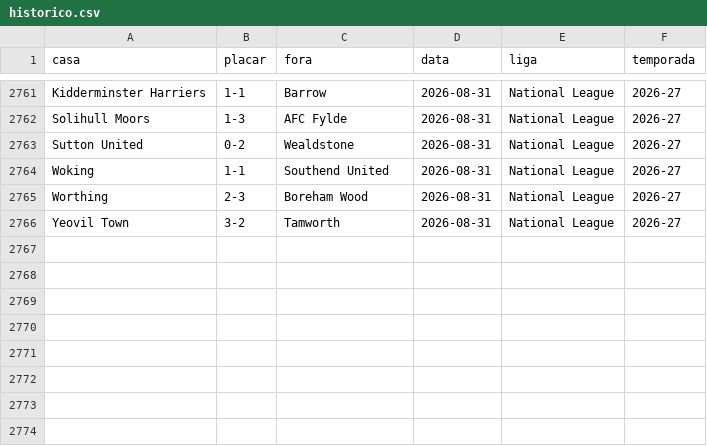
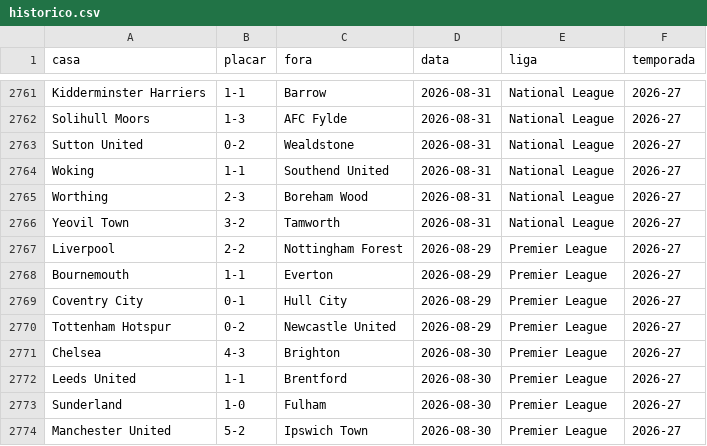
Before and after one commit to AlexTorres10/bbi-placares, a CSV file: data/historico.csv, drawn as a sheet; only a part is shown, gaps mark what is left out.

```diff
--- a/data/historico.csv
+++ b/data/historico.csv
@@ -2766 +2766,9 @@ Worthing,2-3,Boreham Wood,2026-08-31,National League,2026-27
 Yeovil Town,3-2,Tamworth,2026-08-31,National League,2026-27
+Liverpool,2-2,Nottingham Forest,2026-08-29,Premier League,2026-27
+Bournemouth,1-1,Everton,2026-08-29,Premier League,2026-27
+Coventry City,0-1,Hull City,2026-08-29,Premier League,2026-27
+Tottenham Hotspur,0-2,Newcastle United,2026-08-29,Premier League,2026-27
+Chelsea,4-3,Brighton,2026-08-30,Premier League,2026-27
+Leeds United,1-1,Brentford,2026-08-30,Premier League,2026-27
+Sunderland,1-0,Fulham,2026-08-30,Premier League,2026-27
+Manchester United,5-2,Ipswich Town,2026-08-30,Premier League,2026-27
```
Also changed, not shown: data/posicoes.csv, 1 other file.
